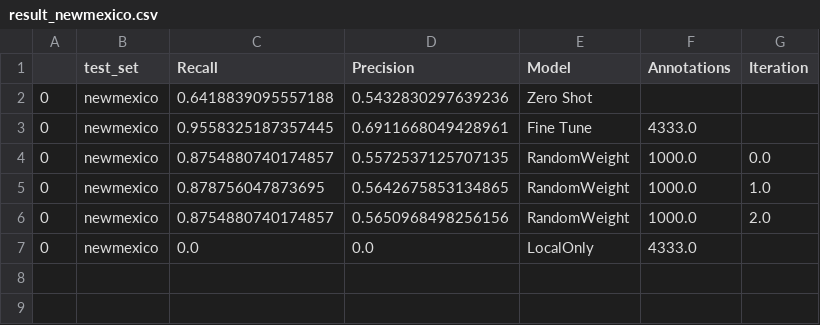
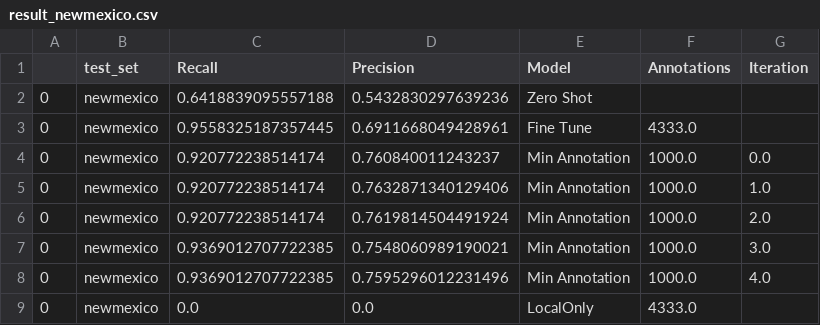
Before and after one commit to weecology/BirdDetector, a CSV file: Figures/result_newmexico.csv, drawn as a sheet.

```diff
--- a/Figures/result_newmexico.csv
+++ b/Figures/result_newmexico.csv
@@ -3,5 +3,7 @@
 0,newmexico,0.9558325187357445,0.6911668049428961,Fine Tune,4333.0,
-0,newmexico,0.8754880740174857,0.5572537125707135,RandomWeight,1000.0,0.0
-0,newmexico,0.878756047873695,0.5642675853134865,RandomWeight,1000.0,1.0
-0,newmexico,0.8754880740174857,0.5650968498256156,RandomWeight,1000.0,2.0
+0,newmexico,0.920772238514174,0.760840011243237,Min Annotation,1000.0,0.0
+0,newmexico,0.920772238514174,0.7632871340129406,Min Annotation,1000.0,1.0
+0,newmexico,0.920772238514174,0.7619814504491924,Min Annotation,1000.0,2.0
+0,newmexico,0.9369012707722385,0.7548060989190021,Min Annotation,1000.0,3.0
+0,newmexico,0.9369012707722385,0.7595296012231496,Min Annotation,1000.0,4.0
 0,newmexico,0.0,0.0,LocalOnly,4333.0,
```
Also changed, not shown: Figures/result_michigan.csv, Figures/result_monash.csv, 9 other files.
